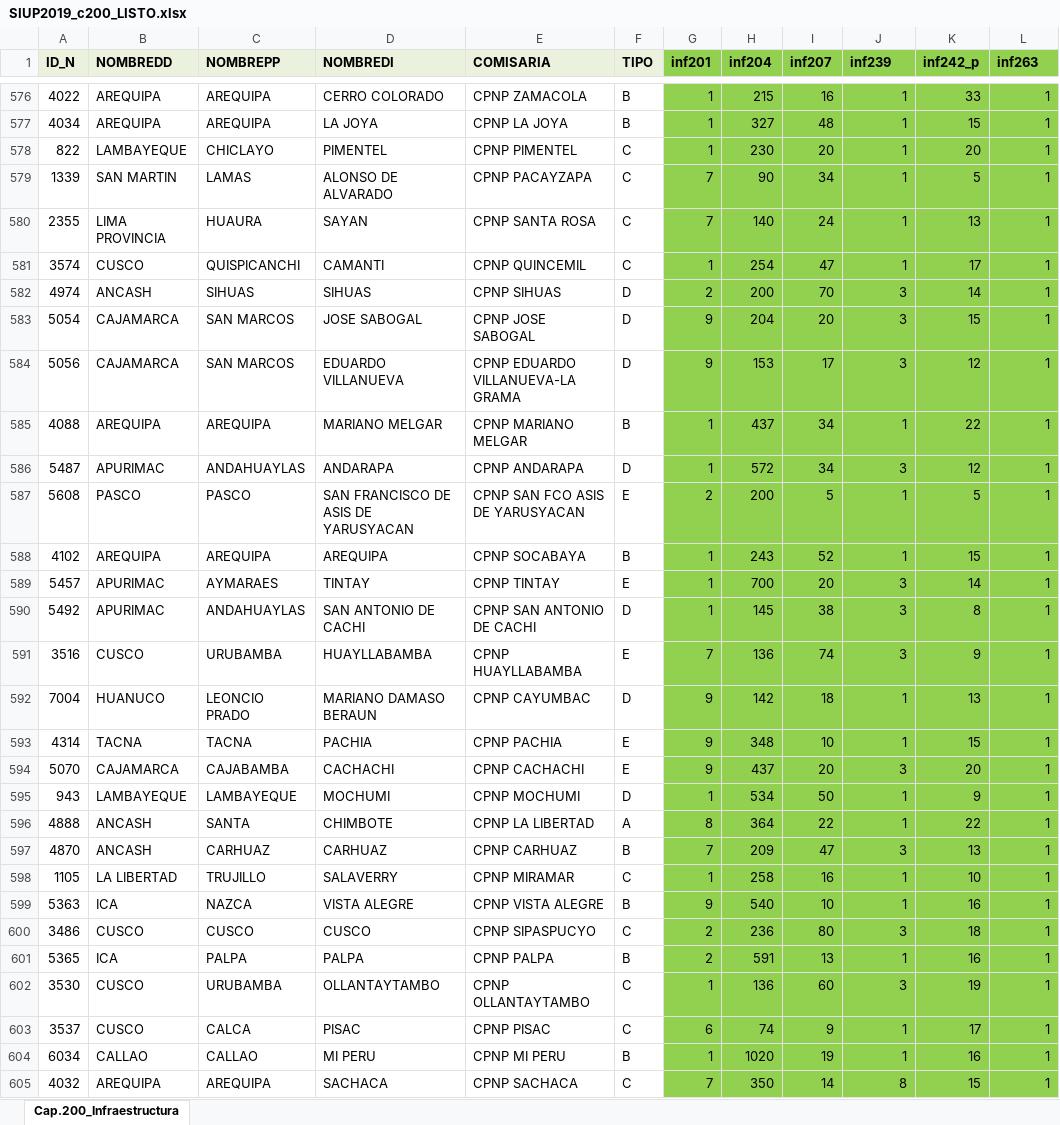
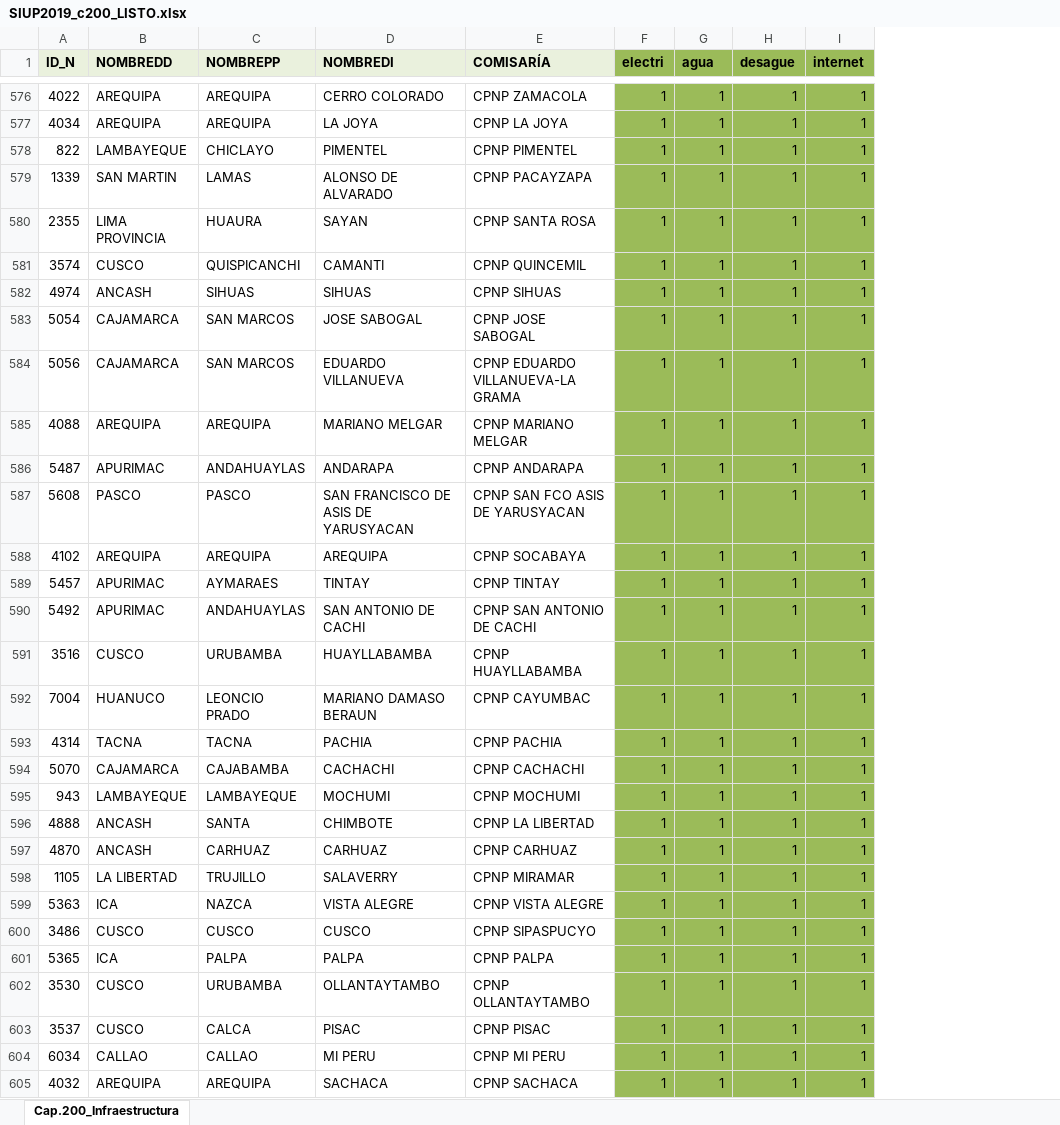
Before and after one commit to krlos20203563/Extortion_Peru, an Excel workbook: data/SIUP/SIUP2019/SIUP2019_c200_LISTO.xlsx, sheet Cap.200_Infraestructura, drawn as a sheet; only a part is shown, gaps mark what is left out; values as stored, in another font and other column widths than the file's, no borders; removed rows and columns are numbered as before the commit, all else as after; the diff covers the shown part only; the diff names each change by its address in the sheet, - before the commit and + after, or states it on an @@ line.

```diff
--- a/data/SIUP/SIUP2019/SIUP2019_c200_LISTO.xlsx (sheet Cap.200_Infraestructura)
+++ b/data/SIUP/SIUP2019/SIUP2019_c200_LISTO.xlsx (sheet Cap.200_Infraestructura)
-column F (TIPO), rows 576-605: B | B | C | C | C | C | D | D | D | B | D | E | B | E | D | E | D | E | E | D | A | B | C | B | C | B | C | C | B | C
+column F (electri), rows 576-605: all 1
-column H (inf204), rows 576-605: 215 | 327 | 230 | 90 | 140 | 254 | 200 | 204 | 153 | 437 | 572 | 200 | 243 | 700 | 145 | 136 | 142 | 348 | 437 | 534 | 364 | 209 | 258 | 540 | 236 | 591 | 136 | 74 | 1020 | 350
-column I (inf207), rows 576-605: 16 | 48 | 20 | 34 | 24 | 47 | 70 | 20 | 17 | 34 | 34 | 5 | 52 | 20 | 38 | 74 | 18 | 10 | 20 | 50 | 22 | 47 | 16 | 10 | 80 | 13 | 60 | 9 | 19 | 14
-column K (inf242_p), rows 576-605: 33 | 15 | 20 | 5 | 13 | 17 | 14 | 15 | 12 | 22 | 12 | 5 | 15 | 14 | 8 | 9 | 13 | 15 | 20 | 9 | 22 | 13 | 10 | 16 | 18 | 16 | 19 | 17 | 16 | 15
-E1: COMISARIA
+E1: COMISARÍA
-G1: inf201
+G1: agua
-H1: inf239
+H1: desague
-I1: inf263
+I1: internet
-G579:G580 (agua): 7
+G579:G580 (agua): 1
-G582 (agua): 2
+G582 (agua): 1
-H582:H584 (desague): 3
+H582:H584 (desague): 1
-G583:G584 (agua): 9
+G583:G584 (agua): 1
-H586 (desague): 3
+H586 (desague): 1
-G587 (agua): 2
+G587 (agua): 1
-H589:H591 (desague): 3
+H589:H591 (desague): 1
-G591 (agua): 7
+G591 (agua): 1
-G592:G594 (agua): 9
+G592:G594 (agua): 1
-H594 (desague): 3
+H594 (desague): 1
-G596 (agua): 8
+G596 (agua): 1
-G597 (agua): 7
+G597 (agua): 1
-H597 (desague): 3
+H597 (desague): 1
-G599 (agua): 9
+G599 (agua): 1
-G600:G601 (agua): 2
+G600:G601 (agua): 1
-H600 (desague): 3
+H600 (desague): 1
-H602 (desague): 3
+H602 (desague): 1
-G603 (agua): 6
+G603 (agua): 1
-G605 (agua): 7
+G605 (agua): 1
-H605 (desague): 8
+H605 (desague): 1
```
Also changed, not shown: 1524 edited cells elsewhere in this sheet, data/SIUP/SIUP2019/SIUP2019_c600_LISTO.xlsx, data/SIUP/SIUP2020/SIUP2020_c200_LISTO.xlsx, 33 other files.
